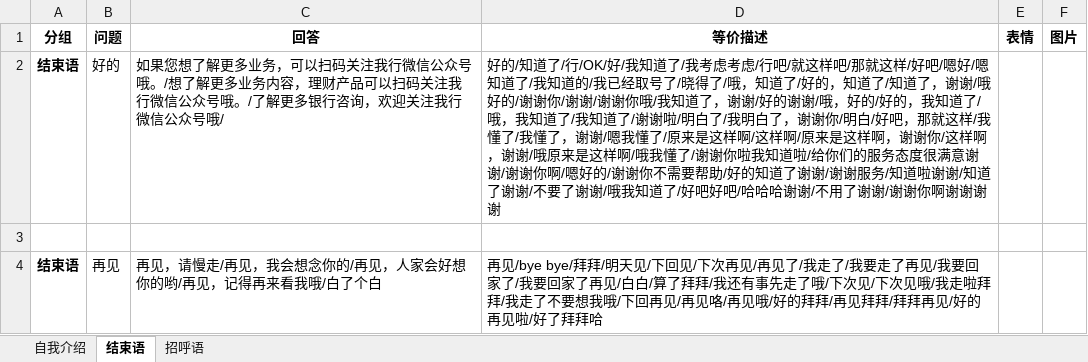
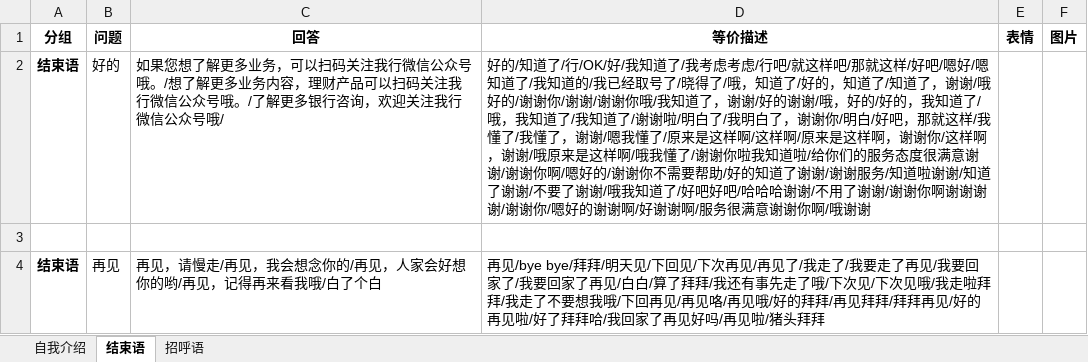
Before and after one commit to zhengxin2016/nlp_code, an Excel workbook: update_data/data/bank_psbc/greeting/greeting招呼语介绍结束语.xlsx, sheet 结束语, drawn as a sheet; values as stored, in another font and other column widths than the file's, no borders; the diff names each change by its address in the sheet, - before the commit and + after, or states it on an @@ line.

```diff
--- a/update_data/data/bank_psbc/greeting/greeting招呼语介绍结束语.xlsx (sheet 结束语)
+++ b/update_data/data/bank_psbc/greeting/greeting招呼语介绍结束语.xlsx (sheet 结束语)
-D2 (等价描述): …谢谢谢谢
+D2 (等价描述): …谢谢谢谢/谢谢你/嗯好的谢谢啊/好谢谢啊/服务很满意谢谢你啊/哦谢谢
-D4 (等价描述): …了拜拜哈
+D4 (等价描述): …了拜拜哈/我回家了再见好吗/再见啦/猪头拜拜
```
Also changed, not shown: sheet 自我介绍, sheet 招呼语, update_data/data/bank_psbc/dialogue/网银工具.xlsx, update_data/data/bank_psbc/dialogue/邮储业务语料汇总.xlsx, 3 other files.
